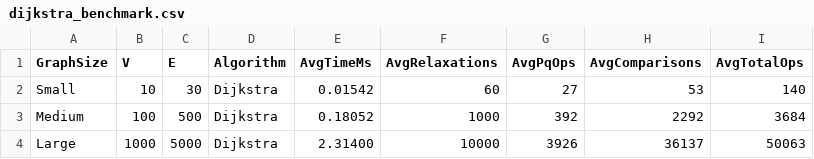
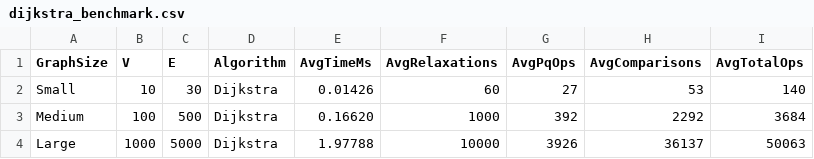
Before and after one commit to wavepal/smart-city, a CSV file: results/tables/dijkstra_benchmark.csv, drawn as a sheet.

```diff
--- a/results/tables/dijkstra_benchmark.csv
+++ b/results/tables/dijkstra_benchmark.csv
@@ -1,4 +1,4 @@
 GraphSize,V,E,Algorithm,AvgTimeMs,AvgRelaxations,AvgPqOps,AvgComparisons,AvgTotalOps
-Small,10,30,Dijkstra,0.01542,60,27,53,140
-Medium,100,500,Dijkstra,0.18052,1000,392,2292,3684
-Large,1000,5000,Dijkstra,2.31400,10000,3926,36137,50063
+Small,10,30,Dijkstra,0.01426,60,27,53,140
+Medium,100,500,Dijkstra,0.16620,1000,392,2292,3684
+Large,1000,5000,Dijkstra,1.97788,10000,3926,36137,50063
```
Also changed, not shown: results/tables/dsu_benchmark.csv, results/tables/mst_benchmark.csv, 5 other files.
